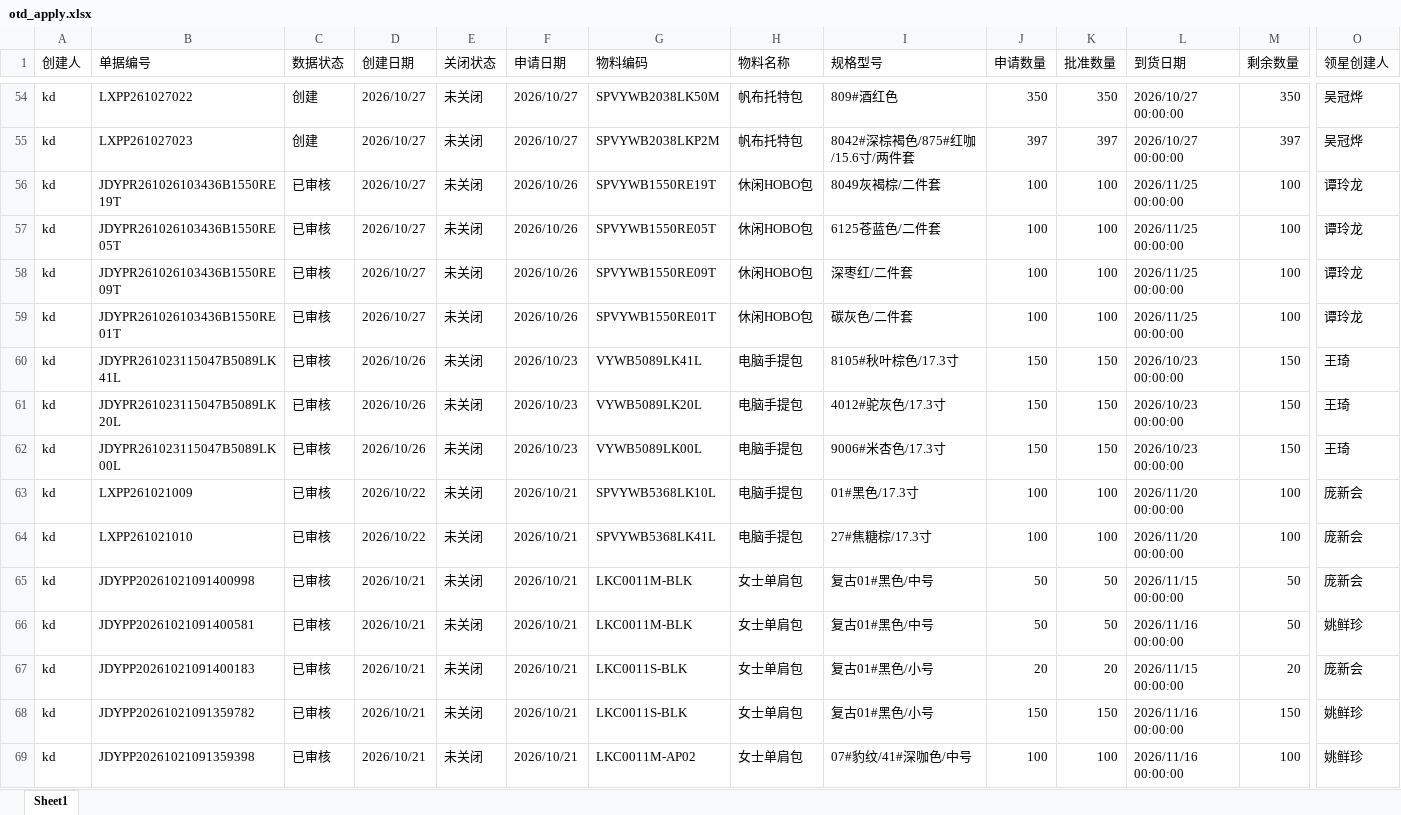
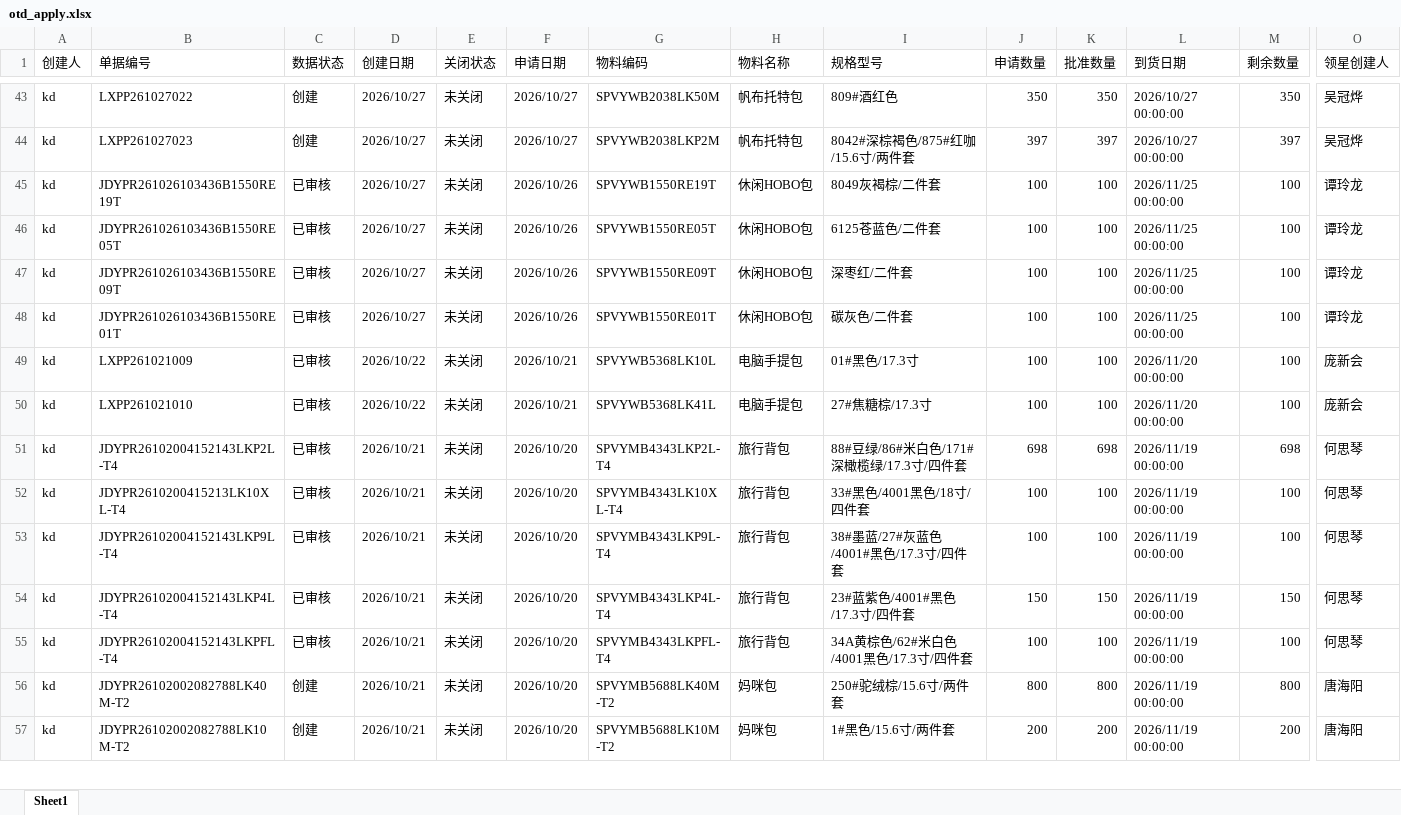
Before and after one commit to yikeqingsongguo/HY.supply-chain-management, an Excel workbook: src/otd_apply.xlsx, sheet Sheet1, drawn as a sheet; only a part is shown, gaps mark what is left out; the shorter side is filled out with more unchanged rows; values as stored, in another font and other column widths than the file's, no borders; rows hold the shown columns only; the diff covers the shown part only; the diff names each change by its address in the sheet, - before the commit and + after, or states it on an @@ line.

```diff
--- a/src/otd_apply.xlsx (sheet Sheet1)
+++ b/src/otd_apply.xlsx (sheet Sheet1)
-row 60: kd | JDYPR261023115047B5089LK41L | 已审核 | 2026/10/26 | 未关闭 | 2026/10/23 | VYWB5089LK41L | 电脑手提包 | 8105#秋叶棕色/17.3寸 | 150 | 150 | 2026/10/23 00:00:00 | 150 | 王琦
-row 61: kd | JDYPR261023115047B5089LK20L | 已审核 | 2026/10/26 | 未关闭 | 2026/10/23 | VYWB5089LK20L | 电脑手提包 | 4012#驼灰色/17.3寸 | 150 | 150 | 2026/10/23 00:00:00 | 150 | 王琦
-row 62: kd | JDYPR261023115047B5089LK00L | 已审核 | 2026/10/26 | 未关闭 | 2026/10/23 | VYWB5089LK00L | 电脑手提包 | 9006#米杏色/17.3寸 | 150 | 150 | 2026/10/23 00:00:00 | 150 | 王琦
-row 65: kd | JDYPP20261021091400998 | 已审核 | 2026/10/21 | 未关闭 | 2026/10/21 | LKC0011M-BLK | 女士单肩包 | 复古01#黑色/中号 | 50 | 50 | 2026/11/15 00:00:00 | 50 | 庞新会
-row 66: kd | JDYPP20261021091400581 | 已审核 | 2026/10/21 | 未关闭 | 2026/10/21 | LKC0011M-BLK | 女士单肩包 | 复古01#黑色/中号 | 50 | 50 | 2026/11/16 00:00:00 | 50 | 姚鲜珍
-row 67: kd | JDYPP20261021091400183 | 已审核 | 2026/10/21 | 未关闭 | 2026/10/21 | LKC0011S-BLK | 女士单肩包 | 复古01#黑色/小号 | 20 | 20 | 2026/11/15 00:00:00 | 20 | 庞新会
-row 68: kd | JDYPP20261021091359782 | 已审核 | 2026/10/21 | 未关闭 | 2026/10/21 | LKC0011S-BLK | 女士单肩包 | 复古01#黑色/小号 | 150 | 150 | 2026/11/16 00:00:00 | 150 | 姚鲜珍
-row 69: kd | JDYPP20261021091359398 | 已审核 | 2026/10/21 | 未关闭 | 2026/10/21 | LKC0011M-AP02 | 女士单肩包 | 07#豹纹/41#深咖色/中号 | 100 | 100 | 2026/11/16 00:00:00 | 100 | 姚鲜珍
```
Also changed, not shown: 40 removed rows and 15 edited cells elsewhere in this sheet, src/otd_recv.xlsx, src/采购订单.xlsx, 1 other file.
